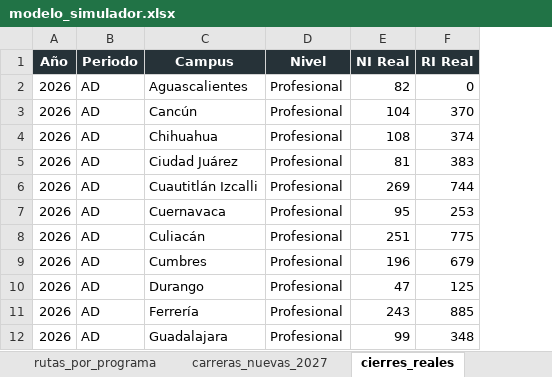
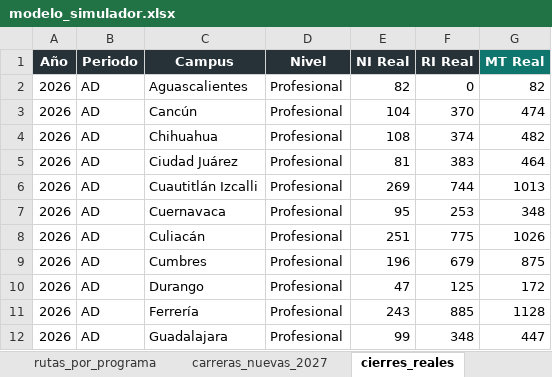
Before and after one commit to spmoHub/Simulador_Matricula_2045, an Excel workbook: modelo_simulador.xlsx, sheet cierres_reales, drawn as a sheet; only a part is shown; values as stored, in another font and other column widths than the file's, no borders; the diff names each change by its address in the sheet, - before the commit and + after, or states it on an @@ line.

```diff
--- a/modelo_simulador.xlsx (sheet cierres_reales)
+++ b/modelo_simulador.xlsx (sheet cierres_reales)
+column G (MT Real), rows 2-12: 82 | 474 | 482 | 464 | 1013 | 348 | 1026 | 875 | 172 | 1128 | 447
```
Also changed, not shown: sheet base_ni_ri_2030_2040.
